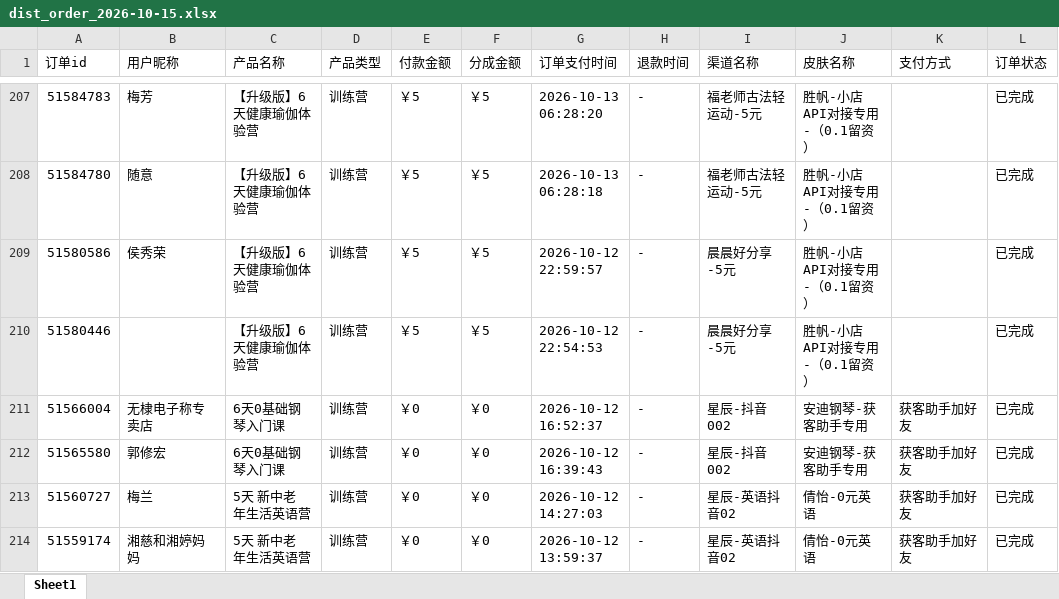
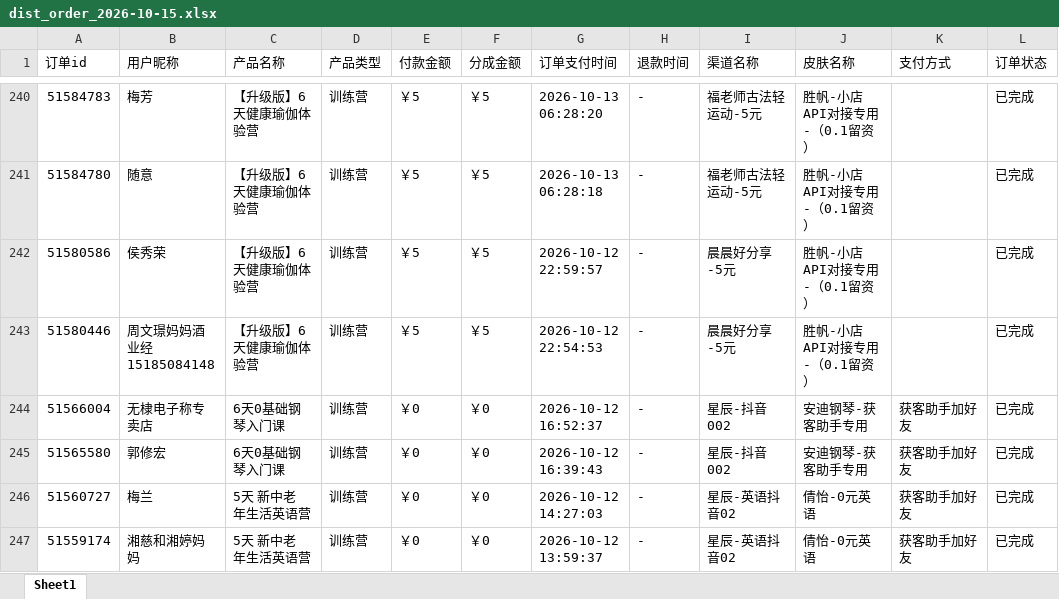
Before and after one commit to JNC121314/jianzhi-dashboard, an Excel workbook: data/exports/视频号/dist_order_2026-10-15.xlsx, sheet Sheet1, drawn as a sheet; only a part is shown, gaps mark what is left out; values as stored, in another font and other column widths than the file's, no borders; addresses are those after the commit; the diff covers the shown part only; the diff names each change by its address in the sheet, - before the commit and + after, or states it on an @@ line.

```diff
--- a/data/exports/视频号/dist_order_2026-10-15.xlsx (sheet Sheet1)
+++ b/data/exports/视频号/dist_order_2026-10-15.xlsx (sheet Sheet1)
-B243 (用户昵称): (empty)
+B243 (用户昵称): 周文璟妈妈酒业经15185084148
```
Also changed, not shown: 34 added rows, 1 removed row and 4 edited cells elsewhere in this sheet, data/exports/严总/dist_order_2026-10-15.xlsx, data/exports/毛毛矩阵/dist_order_2026-10-15.xlsx, 6 other files.
